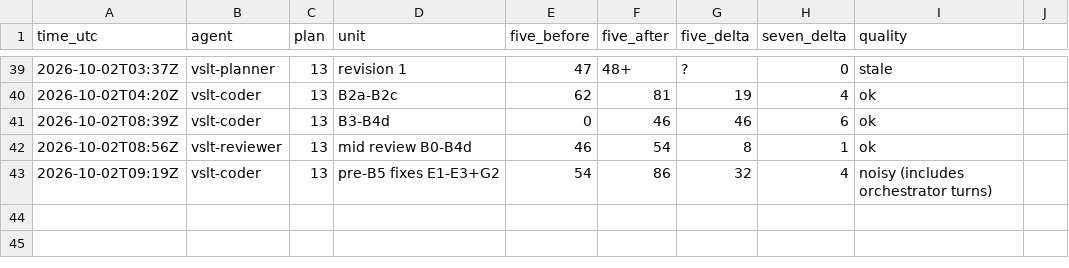
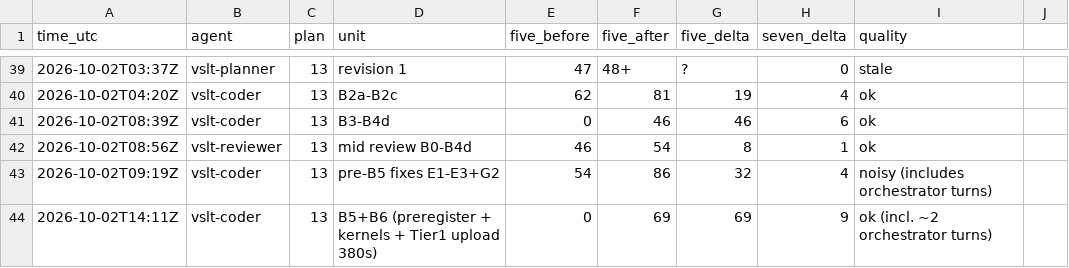
Before and after one commit to sampham-AIstudy/Vietnamese-Sign-Language-Translator, a CSV file: docs/usage_ledger.csv, drawn as a sheet; only a part is shown, gaps mark what is left out; the diff names each change by its address in the sheet, - before the commit and + after, or states it on an @@ line.

```diff
--- a/docs/usage_ledger.csv
+++ b/docs/usage_ledger.csv
+row 44: 2026-10-02T14:11Z | vslt-coder | 13 | B5+B6 (preregister + kernels + Tier1 upload 380s) | 0 | 69 | 69 | 9 | ok (incl. ~2 orchestrator turns)
```
Also changed, not shown: 1 other file.
